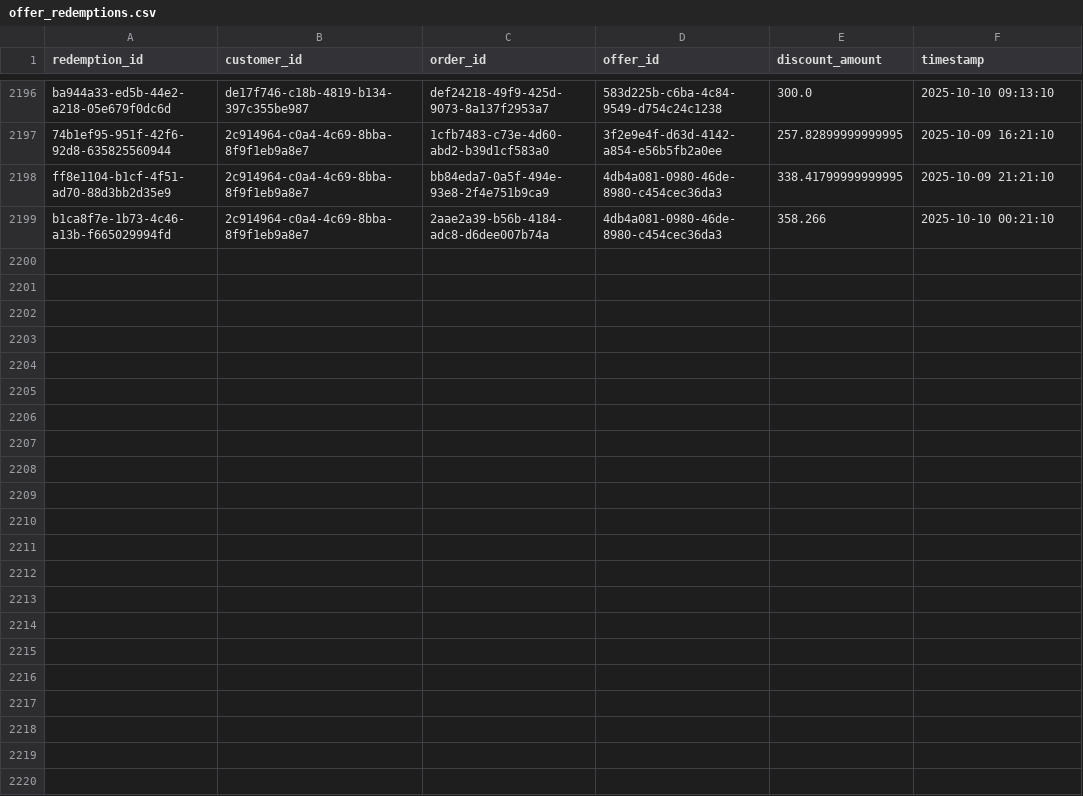
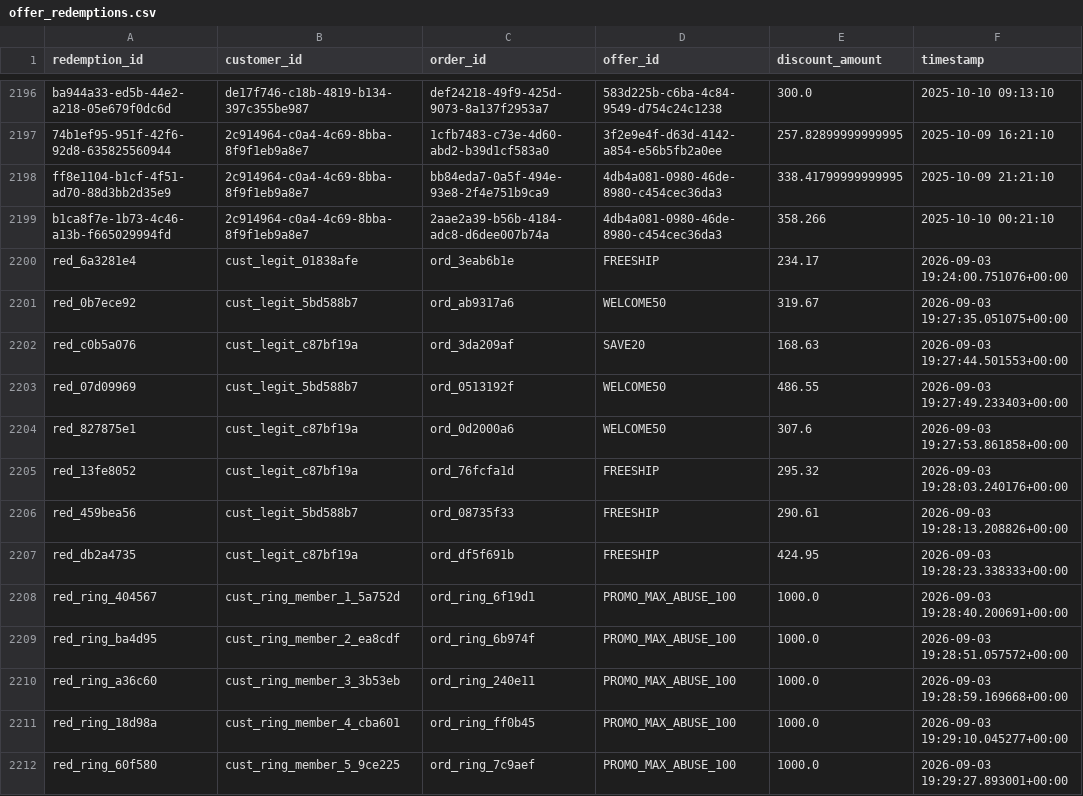
Before and after one commit to Kunal184/offer-abuse-detection, a CSV file: data/offer_redemptions.csv, drawn as a sheet; only a part is shown, gaps mark what is left out.

Commit message:
chore(data): append runtime test event records to CSV data store

```diff
--- a/data/offer_redemptions.csv
+++ b/data/offer_redemptions.csv
@@ -2199 +2199,14 @@ ff8e1104-b1cf-4f51-ad70-88d3bb2d35e9,2c914964-c0a4-4c69-8bba-8f9f1eb9a8e7,bb84ed
 b1ca8f7e-1b73-4c46-a13b-f665029994fd,2c914964-c0a4-4c69-8bba-8f9f1eb9a8e7,2aae2a39-b56b-4184-adc8-d6dee007b74a,4db4a081-0980-46de-8980-c454cec36da3,358.266,2025-10-10 00:21:10
+red_6a3281e4,cust_legit_01838afe,ord_3eab6b1e,FREESHIP,234.17,2026-09-03 19:24:00.751076+00:00
+red_0b7ece92,cust_legit_5bd588b7,ord_ab9317a6,WELCOME50,319.67,2026-09-03 19:27:35.051075+00:00
+red_c0b5a076,cust_legit_c87bf19a,ord_3da209af,SAVE20,168.63,2026-09-03 19:27:44.501553+00:00
+red_07d09969,cust_legit_5bd588b7,ord_0513192f,WELCOME50,486.55,2026-09-03 19:27:49.233403+00:00
+red_827875e1,cust_legit_c87bf19a,ord_0d2000a6,WELCOME50,307.6,2026-09-03 19:27:53.861858+00:00
+red_13fe8052,cust_legit_c87bf19a,ord_76fcfa1d,FREESHIP,295.32,2026-09-03 19:28:03.240176+00:00
+red_459bea56,cust_legit_5bd588b7,ord_08735f33,FREESHIP,290.61,2026-09-03 19:28:13.208826+00:00
+red_db2a4735,cust_legit_c87bf19a,ord_df5f691b,FREESHIP,424.95,2026-09-03 19:28:23.338333+00:00
+red_ring_404567,cust_ring_member_1_5a752d,ord_ring_6f19d1,PROMO_MAX_ABUSE_100,1000.0,2026-09-03 19:28:40.200691+00:00
+red_ring_ba4d95,cust_ring_member_2_ea8cdf,ord_ring_6b974f,PROMO_MAX_ABUSE_100,1000.0,2026-09-03 19:28:51.057572+00:00
+red_ring_a36c60,cust_ring_member_3_3b53eb,ord_ring_240e11,PROMO_MAX_ABUSE_100,1000.0,2026-09-03 19:28:59.169668+00:00
+red_ring_18d98a,cust_ring_member_4_cba601,ord_ring_ff0b45,PROMO_MAX_ABUSE_100,1000.0,2026-09-03 19:29:10.045277+00:00
+red_ring_60f580,cust_ring_member_5_9ce225,ord_ring_7c9aef,PROMO_MAX_ABUSE_100,1000.0,2026-09-03 19:29:27.893001+00:00
```
Also changed, not shown: data/customer_addresses.csv, data/customer_devices.csv, 4 other files.
